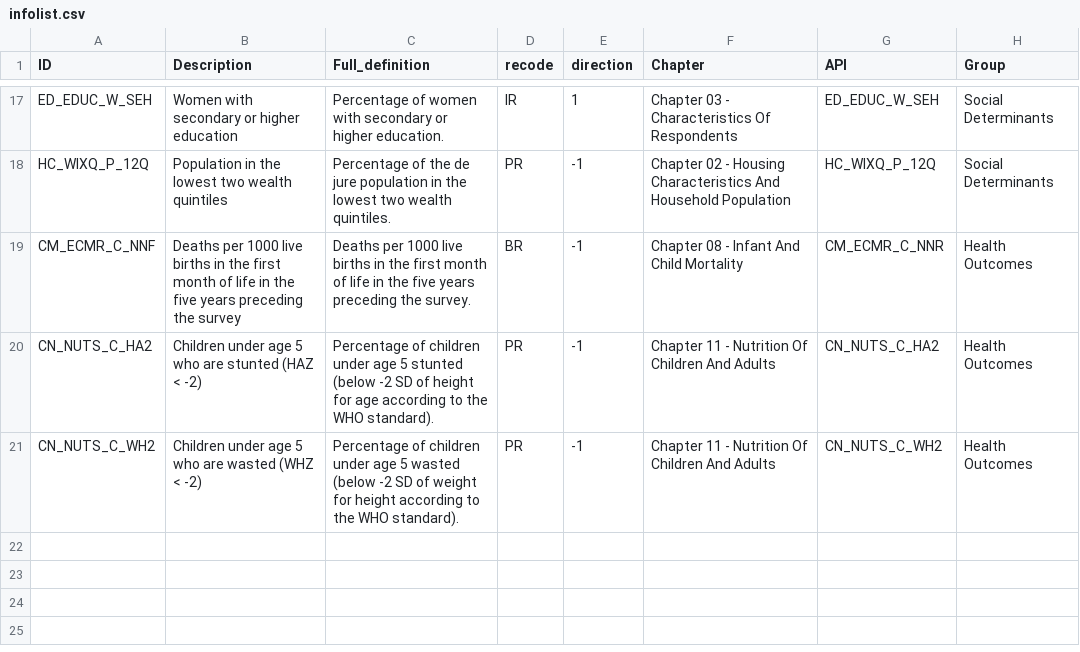
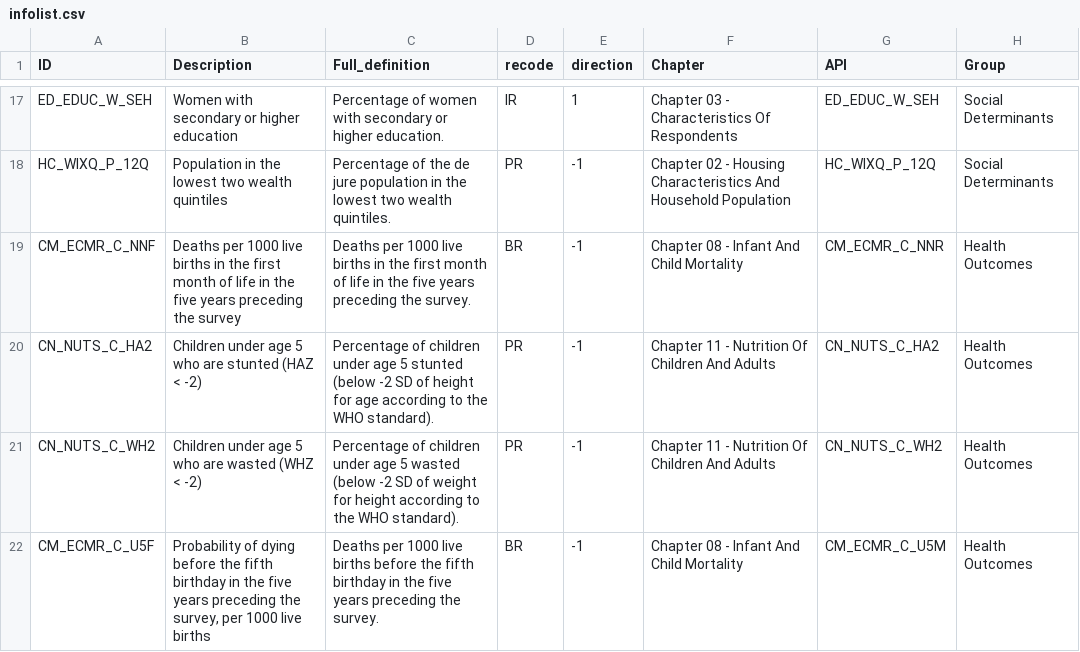
Before and after one commit to richardli/SAE4LMIC, a CSV file: info/infolist.csv, drawn as a sheet; only a part is shown, gaps mark what is left out; the diff names each change by its address in the sheet, - before the commit and + after, or states it on an @@ line.

Commit message:
Add U5MR to infolist, prep loop for one indicator, mortality handling in API checks

```diff
--- a/info/infolist.csv
+++ b/info/infolist.csv
+row 22: CM_ECMR_C_U5F | Probability of dying before the fifth birthday in the five years preceding the survey, per 1000 live births | Deaths per 1000 live births before the fifth birthday in the five years preceding the survey. | BR | -1 | Chapter 08 - Infant And Child Mortality | CM_ECMR_C_U5M | Health Outcomes
```
Also changed, not shown: 3 other files.
